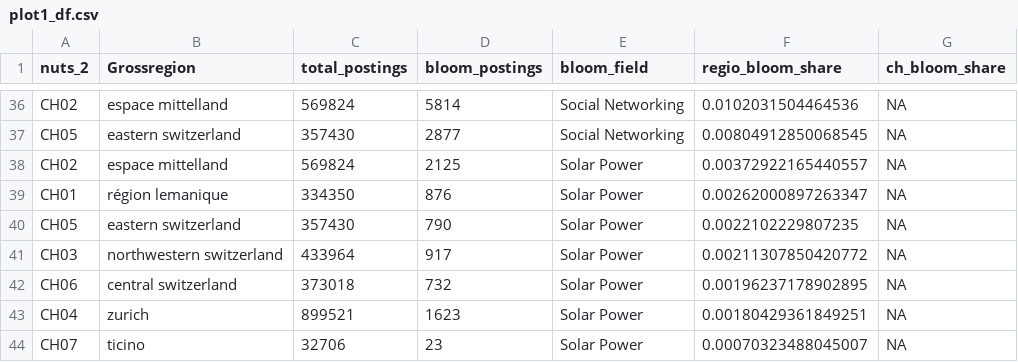
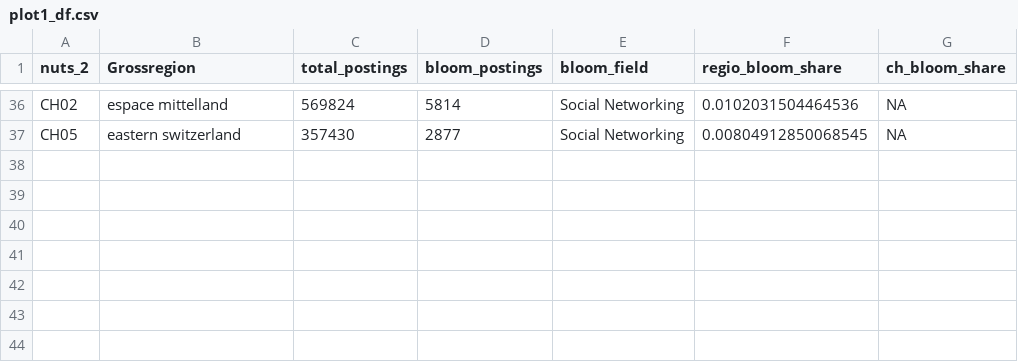
Before and after one commit to cieb-unibas/jobs_disruptive_tech, a CSV file: data/plot1_df.csv, drawn as a sheet; only a part is shown, gaps mark what is left out; the diff names each change by its address in the sheet, - before the commit and + after, or states it on an @@ line.

Commit message:
updated all plots

```diff
--- a/data/plot1_df.csv
+++ b/data/plot1_df.csv
-row 38: CH02 | espace mittelland | 569824 | 2125 | Solar Power | 0.00372922165440557 | NA
-row 39: CH01 | région lemanique | 334350 | 876 | Solar Power | 0.00262000897263347 | NA
-row 40: CH05 | eastern switzerland | 357430 | 790 | Solar Power | 0.0022102229807235 | NA
-row 41: CH03 | northwestern switzerland | 433964 | 917 | Solar Power | 0.00211307850420772 | NA
-row 42: CH06 | central switzerland | 373018 | 732 | Solar Power | 0.00196237178902895 | NA
-row 43: CH04 | zurich | 899521 | 1623 | Solar Power | 0.00180429361849251 | NA
-row 44: CH07 | ticino | 32706 | 23 | Solar Power | 0.00070323488045007 | NA
```
Also changed, not shown: data/plot2_df.csv, data/plot3_df.csv, 5 other files.
